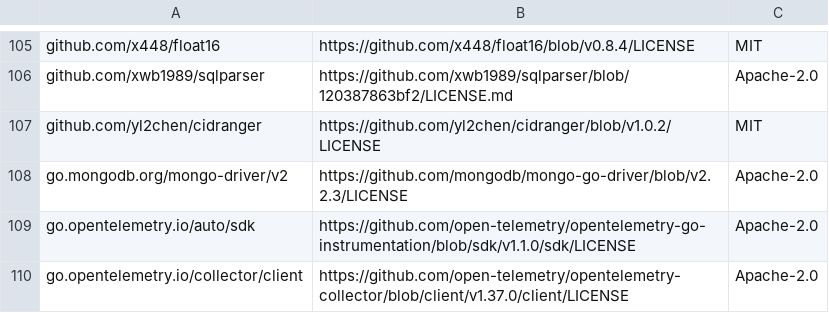
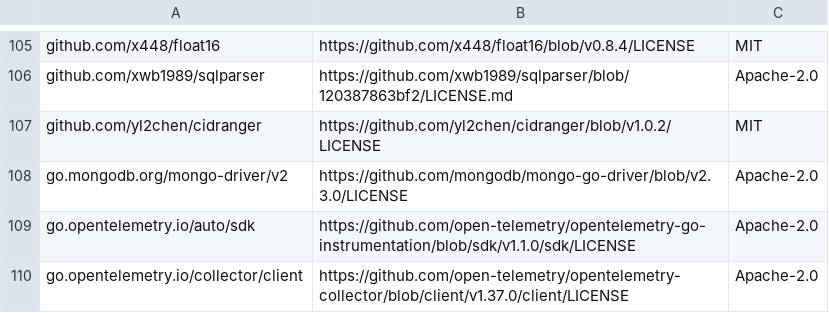
Before and after one commit to Bisman-Singh/opentelemetry-ebpf-instrumentation, a CSV file: third_party_licenses.csv, drawn as a sheet; only a part is shown, gaps mark what is left out.

```diff
--- a/third_party_licenses.csv
+++ b/third_party_licenses.csv
@@ -107,3 +107,3 @@ github.com/xwb1989/sqlparser,https://github.com/xwb1989/sqlparser/blob/120387863
 github.com/yl2chen/cidranger,https://github.com/yl2chen/cidranger/blob/v1.0.2/LICENSE,MIT
-go.mongodb.org/mongo-driver/v2,https://github.com/mongodb/mongo-go-driver/blob/v2.2.3/LICENSE,Apache-2.0
+go.mongodb.org/mongo-driver/v2,https://github.com/mongodb/mongo-go-driver/blob/v2.3.0/LICENSE,Apache-2.0
 go.opentelemetry.io/auto/sdk,https://github.com/open-telemetry/opentelemetry-go-instrumentation/blob/sdk/v1.1.0/sdk/LICENSE,Apache-2.0
```
Also changed, not shown: 2 other files.
